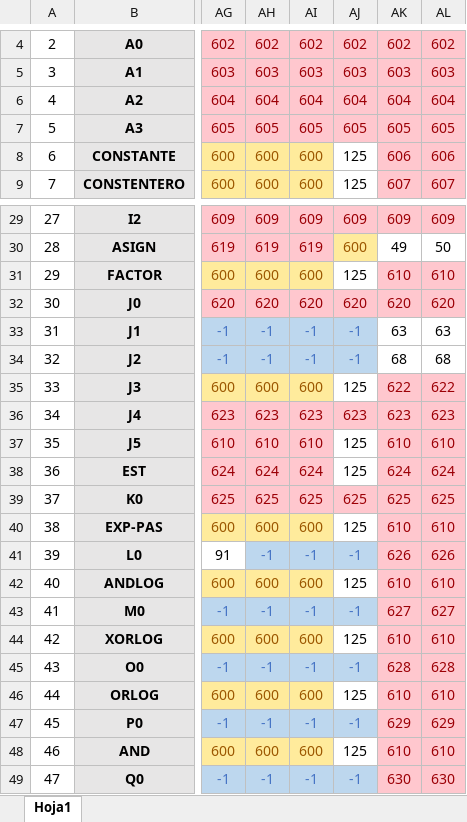
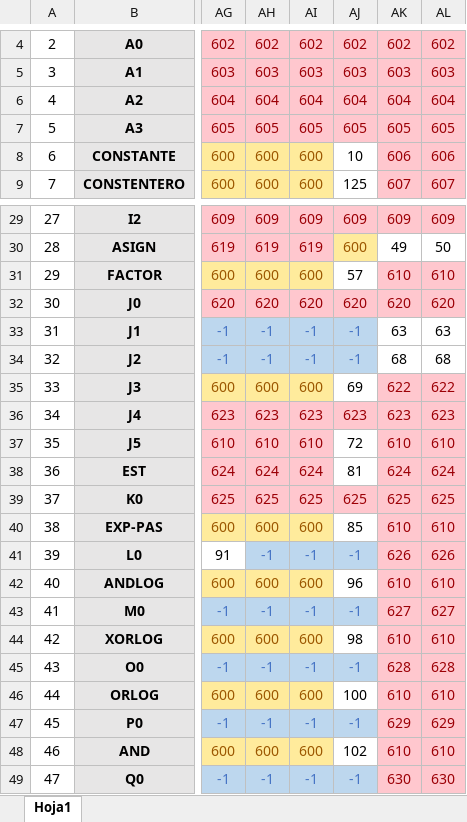
Before and after one commit to EstefanyVelarde/COMPI2020, an Excel workbook: MatrizSintaxis.xlsx, sheet Hoja1, drawn as a sheet; only a part is shown, gaps mark what is left out; values as stored, in another font and other column widths than the file's, no borders; the diff covers the shown part only; the diff names each change by its address in the sheet, - before the commit and + after, or states it on an @@ line.

```diff
--- a/MatrizSintaxis.xlsx (sheet Hoja1)
+++ b/MatrizSintaxis.xlsx (sheet Hoja1)
-AJ8: 125
+AJ8: 10
-AJ31: 125
+AJ31: 57
-AJ35: 125
+AJ35: 69
-AJ37: 125
+AJ37: 72
-AJ38: 125
+AJ38: 81
-AJ40: 125
+AJ40: 85
-AJ42: 125
+AJ42: 96
-AJ44: 125
+AJ44: 98
-AJ46: 125
+AJ46: 100
-AJ48: 125
+AJ48: 102
```
Also changed, not shown: 6 edited cells elsewhere in this sheet, Producciones.xlsx, 15 other files.
